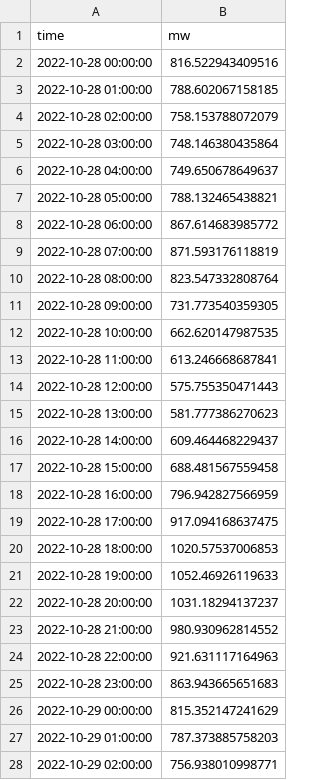
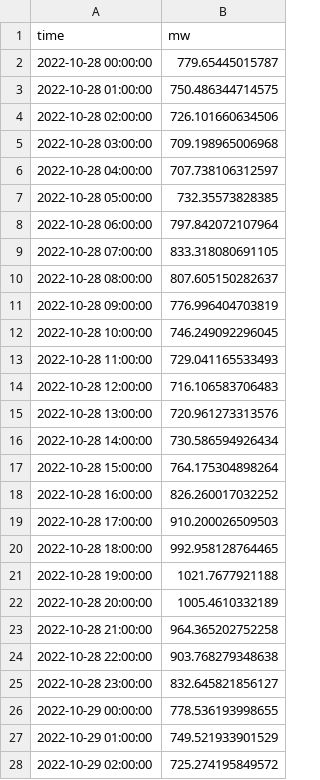
Before and after one commit to felicitimilne/bluefall2hwteam17, a CSV file: Blue 17 TS2 Final Project Forecasted Values.csv, drawn as a sheet; only a part is shown; the diff covers the shown part only.

Commit message:
New CSV and most recent code (again)

```diff
--- a/Blue 17 TS2 Final Project Forecasted Values.csv
+++ b/Blue 17 TS2 Final Project Forecasted Values.csv
@@ -1,28 +1,28 @@
 time,mw
-2022-10-28 00:00:00,816.522943409516
-2022-10-28 01:00:00,788.602067158185
-2022-10-28 02:00:00,758.153788072079
-2022-10-28 03:00:00,748.146380435864
-2022-10-28 04:00:00,749.650678649637
-2022-10-28 05:00:00,788.132465438821
-2022-10-28 06:00:00,867.614683985772
-2022-10-28 07:00:00,871.593176118819
-2022-10-28 08:00:00,823.547332808764
-2022-10-28 09:00:00,731.773540359305
-2022-10-28 10:00:00,662.620147987535
-2022-10-28 11:00:00,613.246668687841
-2022-10-28 12:00:00,575.755350471443
-2022-10-28 13:00:00,581.777386270623
-2022-10-28 14:00:00,609.464468229437
-2022-10-28 15:00:00,688.481567559458
-2022-10-28 16:00:00,796.942827566959
-2022-10-28 17:00:00,917.094168637475
-2022-10-28 18:00:00,1020.57537006853
-2022-10-28 19:00:00,1052.46926119633
-2022-10-28 20:00:00,1031.18294137237
-2022-10-28 21:00:00,980.930962814552
-2022-10-28 22:00:00,921.631117164963
-2022-10-28 23:00:00,863.943665651683
-2022-10-29 00:00:00,815.352147241629
-2022-10-29 01:00:00,787.373885758203
-2022-10-29 02:00:00,756.938010998771
+2022-10-28 00:00:00,779.65445015787
+2022-10-28 01:00:00,750.486344714575
+2022-10-28 02:00:00,726.101660634506
+2022-10-28 03:00:00,709.198965006968
+2022-10-28 04:00:00,707.738106312597
+2022-10-28 05:00:00,732.35573828385
+2022-10-28 06:00:00,797.842072107964
+2022-10-28 07:00:00,833.318080691105
+2022-10-28 08:00:00,807.605150282637
+2022-10-28 09:00:00,776.996404703819
+2022-10-28 10:00:00,746.249092296045
+2022-10-28 11:00:00,729.041165533493
+2022-10-28 12:00:00,716.106583706483
+2022-10-28 13:00:00,720.961273313576
+2022-10-28 14:00:00,730.586594926434
+2022-10-28 15:00:00,764.175304898264
+2022-10-28 16:00:00,826.260017032252
+2022-10-28 17:00:00,910.200026509503
+2022-10-28 18:00:00,992.958128764465
+2022-10-28 19:00:00,1021.7677921188
+2022-10-28 20:00:00,1005.4610332189
+2022-10-28 21:00:00,964.365202752258
+2022-10-28 22:00:00,903.768279348638
+2022-10-28 23:00:00,832.645821856127
+2022-10-29 00:00:00,778.536193998655
+2022-10-29 01:00:00,749.521933901529
+2022-10-29 02:00:00,725.274195849572
```
Also changed, not shown: 141 edited cells elsewhere in this file.
